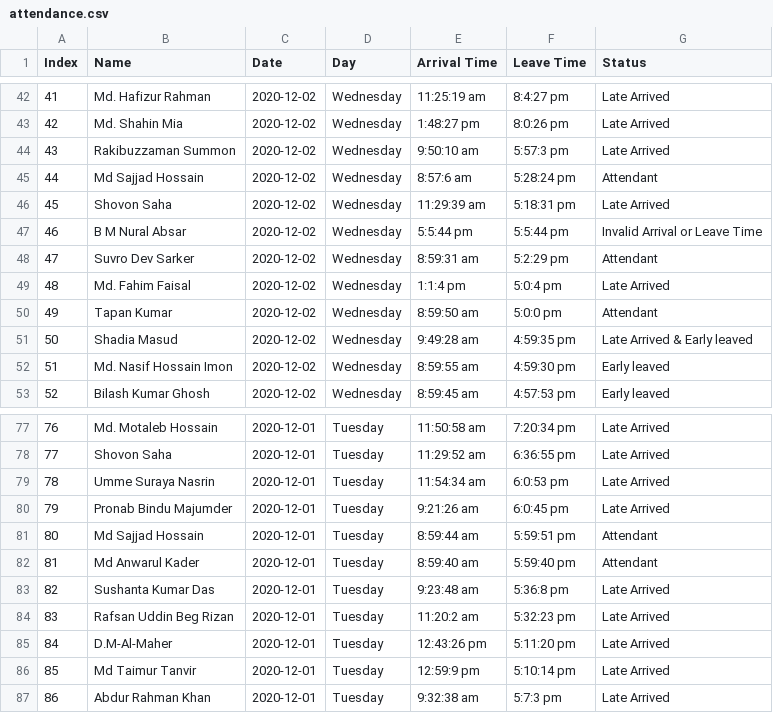
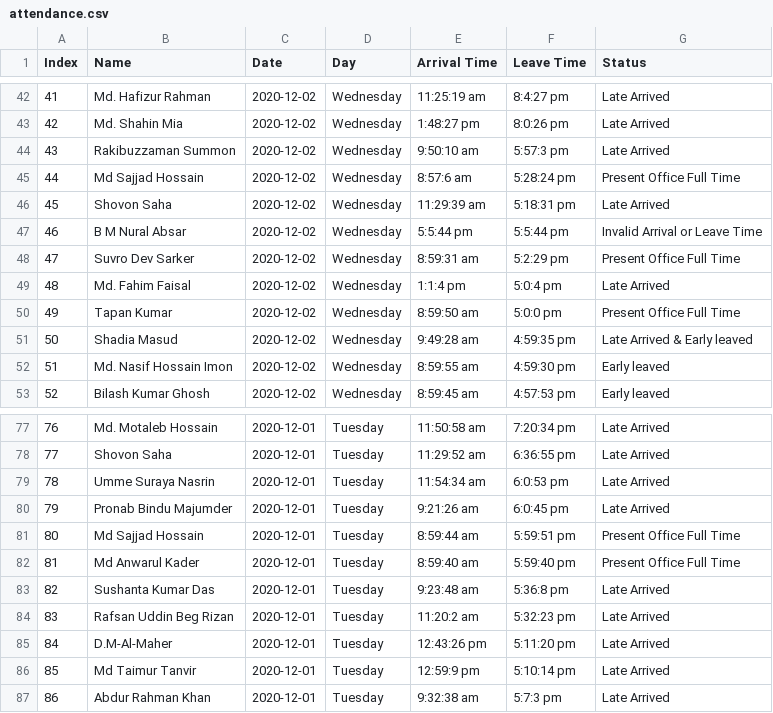
Before and after one commit to RizanPSTU/urp_-attendance, a CSV file: attendance.csv, drawn as a sheet; only a part is shown, gaps mark what is left out.

```diff
--- a/attendance.csv
+++ b/attendance.csv
@@ -44,8 +44,8 @@ Index, Name, Date, Day, Arrival Time, Leave Time, Status
 43 , Rakibuzzaman Summon , 2020-12-02 , Wednesday , 9:50:10 am , 5:57:3 pm , Late Arrived
-44 , Md Sajjad Hossain , 2020-12-02 , Wednesday , 8:57:6 am , 5:28:24 pm , Attendant
+44 , Md Sajjad Hossain , 2020-12-02 , Wednesday , 8:57:6 am , 5:28:24 pm , Present Office Full Time
 45 , Shovon Saha , 2020-12-02 , Wednesday , 11:29:39 am , 5:18:31 pm , Late Arrived
 46 , B M Nural Absar , 2020-12-02 , Wednesday , 5:5:44 pm , 5:5:44 pm , Invalid Arrival or Leave Time
-47 , Suvro Dev Sarker , 2020-12-02 , Wednesday , 8:59:31 am , 5:2:29 pm , Attendant
+47 , Suvro Dev Sarker , 2020-12-02 , Wednesday , 8:59:31 am , 5:2:29 pm , Present Office Full Time
 48 , Md. Fahim Faisal , 2020-12-02 , Wednesday , 1:1:4 pm , 5:0:4 pm , Late Arrived
-49 , Tapan Kumar , 2020-12-02 , Wednesday , 8:59:50 am , 5:0:0 pm , Attendant
+49 , Tapan Kumar , 2020-12-02 , Wednesday , 8:59:50 am , 5:0:0 pm , Present Office Full Time
 50 , Shadia Masud , 2020-12-02 , Wednesday , 9:49:28 am , 4:59:35 pm , Late Arrived & Early leaved
@@ -80,4 +80,4 @@ Index, Name, Date, Day, Arrival Time, Leave Time, Status
 79 , Pronab Bindu Majumder , 2020-12-01 , Tuesday , 9:21:26 am , 6:0:45 pm , Late Arrived
-80 , Md Sajjad Hossain , 2020-12-01 , Tuesday , 8:59:44 am , 5:59:51 pm , Attendant
-81 , Md Anwarul Kader , 2020-12-01 , Tuesday , 8:59:40 am , 5:59:40 pm , Attendant
+80 , Md Sajjad Hossain , 2020-12-01 , Tuesday , 8:59:44 am , 5:59:51 pm , Present Office Full Time
+81 , Md Anwarul Kader , 2020-12-01 , Tuesday , 8:59:40 am , 5:59:40 pm , Present Office Full Time
 82 , Sushanta Kumar Das , 2020-12-01 , Tuesday , 9:23:48 am , 5:36:8 pm , Late Arrived
```
Also changed, not shown: 1 other file.
